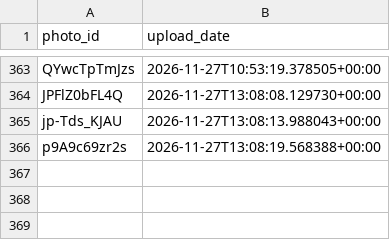
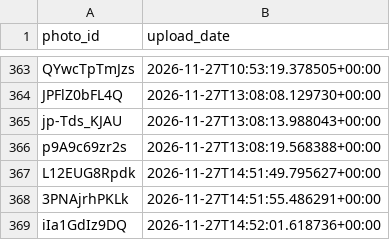
Before and after one commit to valyajohn/telegram-photos-autoposter, a CSV file: state/photos_state.csv, drawn as a sheet; only a part is shown, gaps mark what is left out; the diff names each change by its address in the sheet, - before the commit and + after, or states it on an @@ line.

```diff
--- a/state/photos_state.csv
+++ b/state/photos_state.csv
+row 367: L12EUG8Rpdk | 2026-11-27T14:51:49.795627+00:00
+row 368: 3PNAjrhPKLk | 2026-11-27T14:51:55.486291+00:00
+row 369: iIa1GdIz9DQ | 2026-11-27T14:52:01.618736+00:00
```
